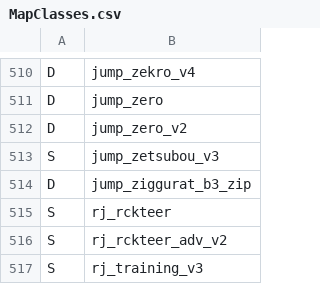
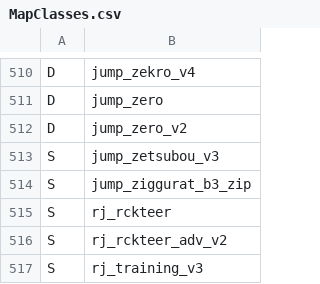
Before and after one commit to Hona/TempusHub, a CSV file: src/TempusHubBlazor/wwwroot/MapClasses.csv, drawn as a sheet; only a part is shown, gaps mark what is left out.

Commit message:
Change jump_ziggurat to a soldier map

```diff
--- a/src/TempusHubBlazor/wwwroot/MapClasses.csv
+++ b/src/TempusHubBlazor/wwwroot/MapClasses.csv
@@ -513,3 +513,3 @@ D,jump_zero_v2
 S,jump_zetsubou_v3
-D,jump_ziggurat_b3_zip
+S,jump_ziggurat_b3_zip
 S,rj_rckteer
```
